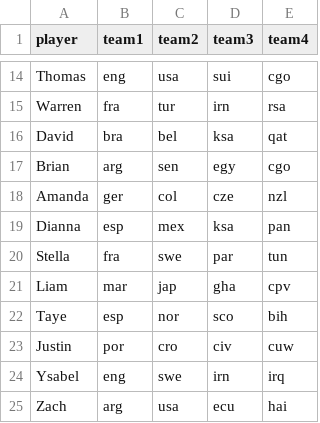
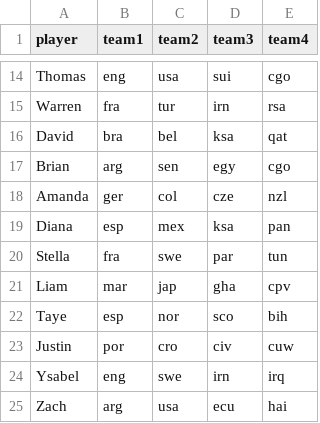
Before and after one commit to patrickellem-ux/Sweep, a CSV file: PythonApplication1/players.csv, drawn as a sheet; only a part is shown, gaps mark what is left out.

Commit message:
Fix player name from 'Dianna' to 'Diana'
Updated player names in players.csv, correcting 'Dianna' to 'Diana'.

```diff
--- a/PythonApplication1/players.csv
+++ b/PythonApplication1/players.csv
@@ -18,3 +18,3 @@ Brian,arg,sen,egy,cgo
 Amanda,ger,col,cze,nzl
-Dianna,esp,mex,ksa,pan
+Diana,esp,mex,ksa,pan
 Stella,fra,swe,par,tun
```
